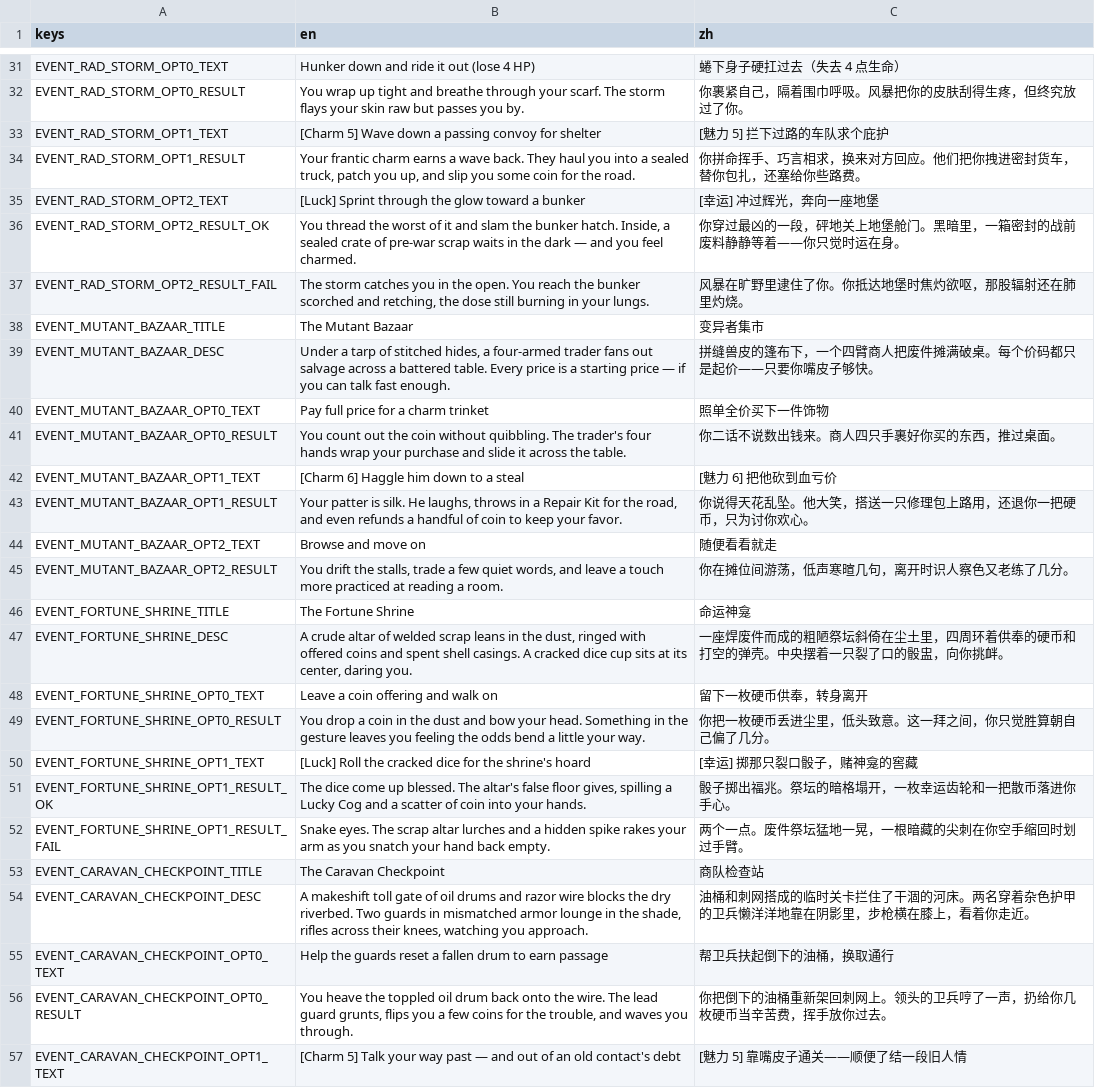
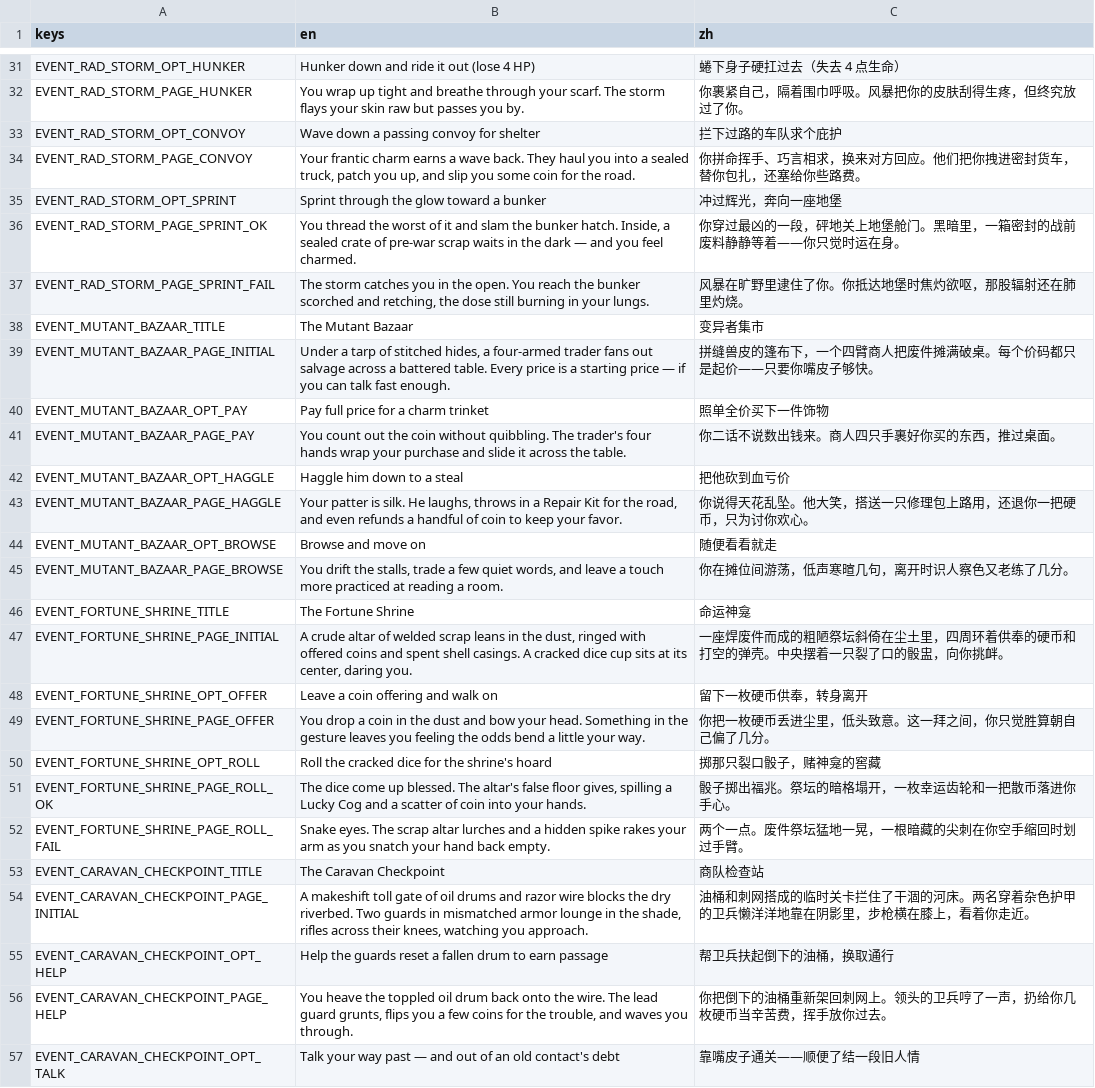
Before and after one commit to Jelly13124/Cardgame, a CSV file: assets/translations/ui_events.csv, drawn as a sheet; only a part is shown, gaps mark what is left out; removed rows and columns are numbered as before the commit, all else as after; the diff covers the shown part only; the diff names each change by its address in the sheet, - before the commit and + after, or states it on an @@ line.

```diff
--- a/assets/translations/ui_events.csv
+++ b/assets/translations/ui_events.csv
-A31 (keys): EVENT_RAD_STORM_OPT0_TEXT
+A31 (keys): EVENT_RAD_STORM_OPT_HUNKER
-A32 (keys): EVENT_RAD_STORM_OPT0_RESULT
+A32 (keys): EVENT_RAD_STORM_PAGE_HUNKER
-row 33: EVENT_RAD_STORM_OPT1_TEXT | [Charm 5] Wave down a passing convoy for shelter | [魅力 5] 拦下过路的车队求个庇护
+row 33: EVENT_RAD_STORM_OPT_CONVOY | Wave down a passing convoy for shelter | 拦下过路的车队求个庇护
-A34 (keys): EVENT_RAD_STORM_OPT1_RESULT
+A34 (keys): EVENT_RAD_STORM_PAGE_CONVOY
-A35 (keys): EVENT_RAD_STORM_OPT2_TEXT
+A35 (keys): EVENT_RAD_STORM_OPT_SPRINT
-B35 (en): [Luck] Sprint through the glow toward a bunker
+B35 (en): Sprint through the glow toward a bunker
-C35 (zh): [幸运] 冲过辉光，奔向一座地堡
+C35 (zh): 冲过辉光，奔向一座地堡
-A36 (keys): EVENT_RAD_STORM_OPT2_RESULT_OK
+A36 (keys): EVENT_RAD_STORM_PAGE_SPRINT_OK
-A37 (keys): EVENT_RAD_STORM_OPT2_RESULT_FAIL
+A37 (keys): EVENT_RAD_STORM_PAGE_SPRINT_FAIL
-A39 (keys): EVENT_MUTANT_BAZAAR_DESC
+A39 (keys): EVENT_MUTANT_BAZAAR_PAGE_INITIAL
-A40 (keys): EVENT_MUTANT_BAZAAR_OPT0_TEXT
+A40 (keys): EVENT_MUTANT_BAZAAR_OPT_PAY
-A41 (keys): EVENT_MUTANT_BAZAAR_OPT0_RESULT
+A41 (keys): EVENT_MUTANT_BAZAAR_PAGE_PAY
-row 42: EVENT_MUTANT_BAZAAR_OPT1_TEXT | [Charm 6] Haggle him down to a steal | [魅力 6] 把他砍到血亏价
+row 42: EVENT_MUTANT_BAZAAR_OPT_HAGGLE | Haggle him down to a steal | 把他砍到血亏价
-A43 (keys): EVENT_MUTANT_BAZAAR_OPT1_RESULT
+A43 (keys): EVENT_MUTANT_BAZAAR_PAGE_HAGGLE
-A44 (keys): EVENT_MUTANT_BAZAAR_OPT2_TEXT
+A44 (keys): EVENT_MUTANT_BAZAAR_OPT_BROWSE
-A45 (keys): EVENT_MUTANT_BAZAAR_OPT2_RESULT
+A45 (keys): EVENT_MUTANT_BAZAAR_PAGE_BROWSE
-A47 (keys): EVENT_FORTUNE_SHRINE_DESC
+A47 (keys): EVENT_FORTUNE_SHRINE_PAGE_INITIAL
-A48 (keys): EVENT_FORTUNE_SHRINE_OPT0_TEXT
+A48 (keys): EVENT_FORTUNE_SHRINE_OPT_OFFER
-A49 (keys): EVENT_FORTUNE_SHRINE_OPT0_RESULT
+A49 (keys): EVENT_FORTUNE_SHRINE_PAGE_OFFER
-A50 (keys): EVENT_FORTUNE_SHRINE_OPT1_TEXT
+A50 (keys): EVENT_FORTUNE_SHRINE_OPT_ROLL
-B50 (en): [Luck] Roll the…
+B50 (en): Roll the…
-C50 (zh): [幸运] 掷那只裂口骰子，赌神龛的窖藏
+C50 (zh): 掷那只裂口骰子，赌神龛的窖藏
-A51 (keys): EVENT_FORTUNE_SHRINE_OPT1_RESULT_OK
+A51 (keys): EVENT_FORTUNE_SHRINE_PAGE_ROLL_OK
-A52 (keys): EVENT_FORTUNE_SHRINE_OPT1_RESULT_FAIL
+A52 (keys): EVENT_FORTUNE_SHRINE_PAGE_ROLL_FAIL
-A54 (keys): EVENT_CARAVAN_CHECKPOINT_DESC
+A54 (keys): EVENT_CARAVAN_CHECKPOINT_PAGE_INITIAL
-A55 (keys): EVENT_CARAVAN_CHECKPOINT_OPT0_TEXT
+A55 (keys): EVENT_CARAVAN_CHECKPOINT_OPT_HELP
-A56 (keys): EVENT_CARAVAN_CHECKPOINT_OPT0_RESULT
+A56 (keys): EVENT_CARAVAN_CHECKPOINT_PAGE_HELP
-A57 (keys): EVENT_CARAVAN_CHECKPOINT_OPT1_TEXT
+A57 (keys): EVENT_CARAVAN_CHECKPOINT_OPT_TALK
-B57 (en): [Charm 5] Talk your…
+B57 (en): Talk your…
-C57 (zh): [魅力 5] 靠嘴皮子通关——顺便了结一段旧人情
+C57 (zh): 靠嘴皮子通关——顺便了结一段旧人情
```
Also changed, not shown: 1 added row, 1 removed row and 68 edited cells elsewhere in this file, 47 other files.
